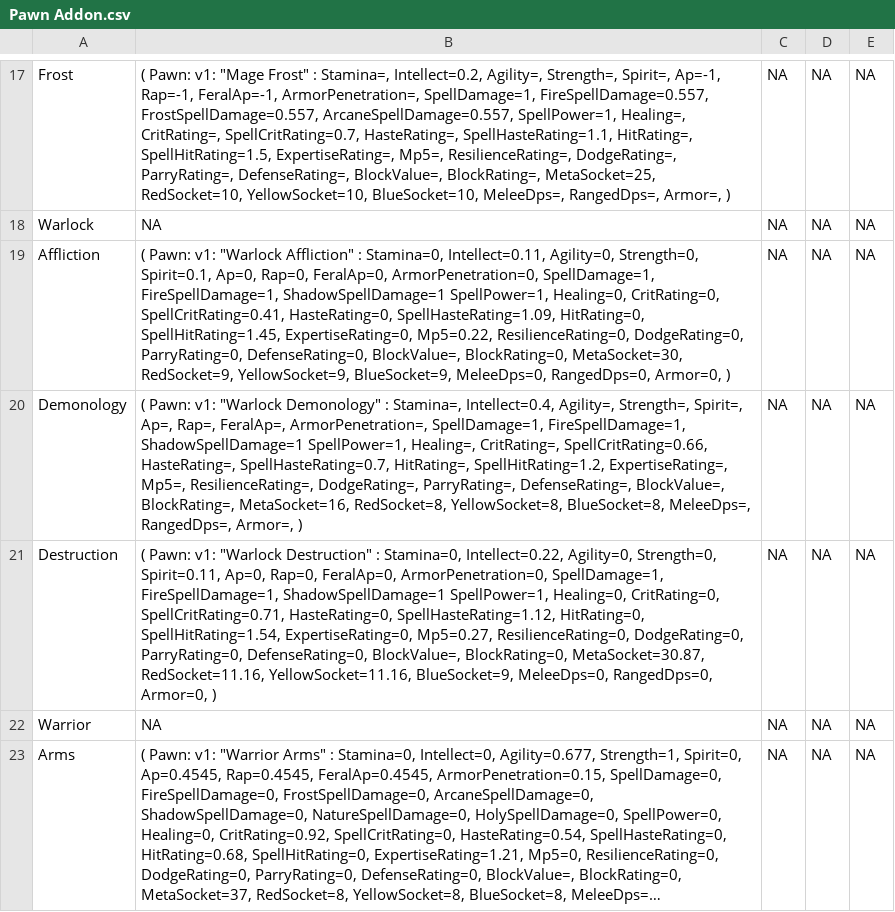
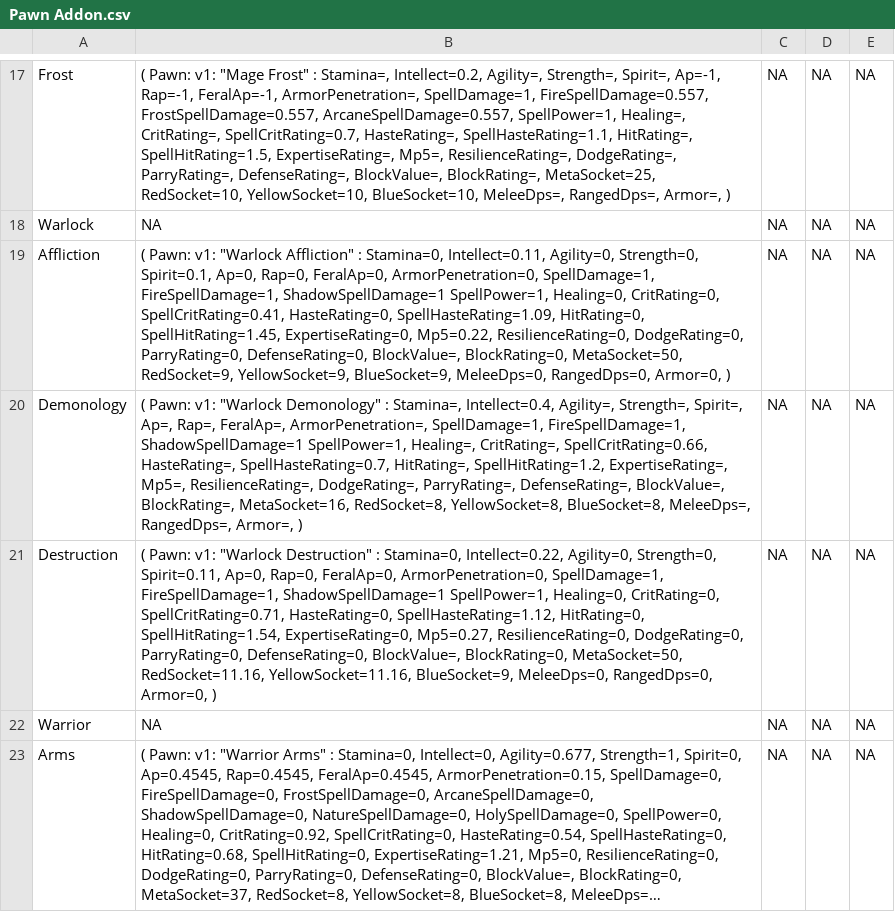
Before and after one commit to amoeba/wowclassicbis, a CSV file: Pawn Addon.csv, drawn as a sheet; only a part is shown, gaps mark what is left out; long unchanged cells end in ….

```diff
--- a/Pawn Addon.csv
+++ b/Pawn Addon.csv
@@ -18,5 +18,5 @@ Frost,"( Pawn: v1: ""Mage Frost"" : Stamina=, Intellect=0.2, Agility=, Strength=
 Warlock,NA,NA,NA,NA
-Affliction,"( Pawn: v1: ""Warlock Affliction"" : Stamina=0, Intellect=0.11, Agility=0, Strength=0, Spirit=0.1, Ap=0, Rap=0, FeralAp=0, ArmorPenetration=0, SpellDamage=1, FireSpellDamage=1, ShadowSpellDamage=1 SpellPower=1, Healing=0, CritRating=0, SpellCritRating=0.41, HasteRating=0, SpellHasteRating=1.09, HitRating=0, SpellHitRating=1.45, ExpertiseRating=0, Mp5=0.22, ResilienceRating=0, DodgeRating=0, ParryRating=0, DefenseRating=0, BlockValue=, BlockRating=0, MetaSocket=30, RedSocket=9, YellowSocket=9, BlueSocket=9, MeleeDps=0, RangedDps=0, Armor=0, )",NA,NA,NA
+Affliction,"( Pawn: v1: ""Warlock Affliction"" : Stamina=0, Intellect=0.11, Agility=0, Strength=0, Spirit=0.1, Ap=0, Rap=0, FeralAp=0, ArmorPenetration=0, SpellDamage=1, FireSpellDamage=1, ShadowSpellDamage=1 SpellPower=1, Healing=0, CritRating=0, SpellCritRating=0.41, HasteRating=0, SpellHasteRating=1.09, HitRating=0, SpellHitRating=1.45, ExpertiseRating=0, Mp5=0.22, ResilienceRating=0, DodgeRating=0, ParryRating=0, DefenseRating=0, BlockValue=, BlockRating=0, MetaSocket=50, RedSocket=9, YellowSocket=9, BlueSocket=9, MeleeDps=0, RangedDps=0, Armor=0, )",NA,NA,NA
 Demonology,"( Pawn: v1: ""Warlock Demonology"" : Stamina=, Intellect=0.4, Agility=, Strength=, Spirit=, Ap=, Rap=, FeralAp=, ArmorPenetration=, SpellDamage=1, FireSpellDamage=1, ShadowSpellDamage=1 SpellPower=1, Healing=, CritRating=, SpellCritRating=0.66, HasteRating=, SpellHasteRating=0.7, HitRating=, SpellHitRating=1.2, ExpertiseRating=, Mp5=, ResilienceRating=, DodgeRating=, ParryRating=, DefenseRating=, BlockValue=, BlockRating=, MetaSocket=16, RedSocket=8, YellowSocket=8, BlueSocket=8, MeleeDps=, RangedDps=, Armor=, )",NA,NA,NA
-Destruction,"( Pawn: v1: ""Warlock Destruction"" : Stamina=0, Intellect=0.22, Agility=0, Strength=0, Spirit=0.11, Ap=0, Rap=0, FeralAp=0, ArmorPenetration=0, SpellDamage=1, FireSpellDamage=1, ShadowSpellDamage=1 SpellPower=1, Healing=0, CritRating=0, SpellCritRating=0.71, HasteRating=0, SpellHasteRating=1.12, HitRating=0, SpellHitRating=1.54, ExpertiseRating=0, Mp5=0.27, ResilienceRating=0, DodgeRating=0, ParryRating=0, DefenseRating=0, BlockValue=, BlockRating=0, MetaSocket=30.87, RedSocket=11.16, YellowSocket=11.16, BlueSocket=9, MeleeDps=0, RangedDps=0, Armor=0, )",NA,NA,NA
+Destruction,"( Pawn: v1: ""Warlock Destruction"" : Stamina=0, Intellect=0.22, Agility=0, Strength=0, Spirit=0.11, Ap=0, Rap=0, FeralAp=0, ArmorPenetration=0, SpellDamage=1, FireSpellDamage=1, ShadowSpellDamage=1 SpellPower=1, Healing=0, CritRating=0, SpellCritRating=0.71, HasteRating=0, SpellHasteRating=1.12, HitRating=0, SpellHitRating=1.54, ExpertiseRating=0, Mp5=0.27, ResilienceRating=0, DodgeRating=0, ParryRating=0, DefenseRating=0, BlockValue=, BlockRating=0, MetaSocket=50, RedSocket=11.16, YellowSocket=11.16, BlueSocket=9, MeleeDps=0, RangedDps=0, Armor=0, )",NA,NA,NA
 Warrior,NA,NA,NA,NA
```
Also changed, not shown: Aff.csv, Dest.csv, 1 other file.
